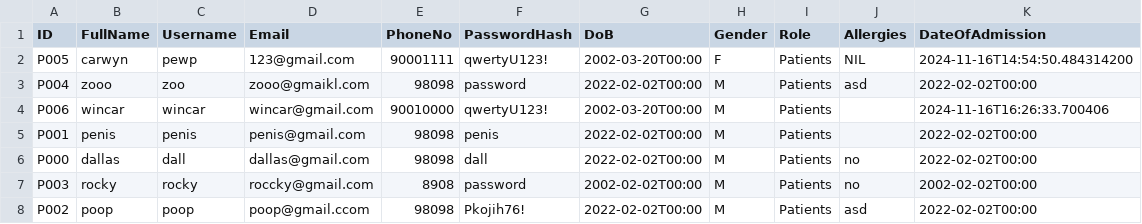
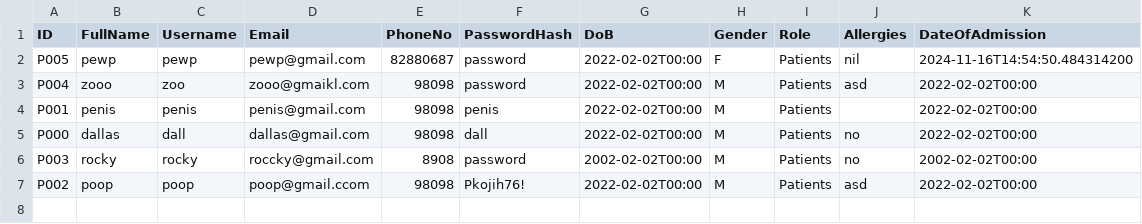
Before and after one commit to malcolmfong01/MalcolmsProject, a CSV file: src/repository/data/patients.csv, drawn as a sheet.

```diff
--- a/src/repository/data/patients.csv
+++ b/src/repository/data/patients.csv
@@ -1,5 +1,4 @@
 ID,FullName,Username,Email,PhoneNo,PasswordHash,DoB,Gender,Role,Allergies,DateOfAdmission
-P005,carwyn,pewp,123@gmail.com,90001111,qwertyU123!,2002-03-20T00:00,F,Patients,NIL,2024-11-16T14:54:50.484314200
+P005,pewp,pewp,pewp@gmail.com,82880687,password,2022-02-02T00:00,F,Patients,nil,2024-11-16T14:54:50.484314200
 P004,zooo,zoo,zooo@gmaikl.com,98098,password,2022-02-02T00:00,M,Patients,asd,2022-02-02T00:00
-P006,wincar,wincar,wincar@gmail.com,90010000,qwertyU123!,2002-03-20T00:00,M,Patients,,2024-11-16T16:26:33.700406
 P001,penis,penis,penis@gmail.com,98098,penis,2022-02-02T00:00,M,Patients,,2022-02-02T00:00
```
Also changed, not shown: src/repository/data/admins.csv, src/repository/data/doctors.csv, 27 other files.
